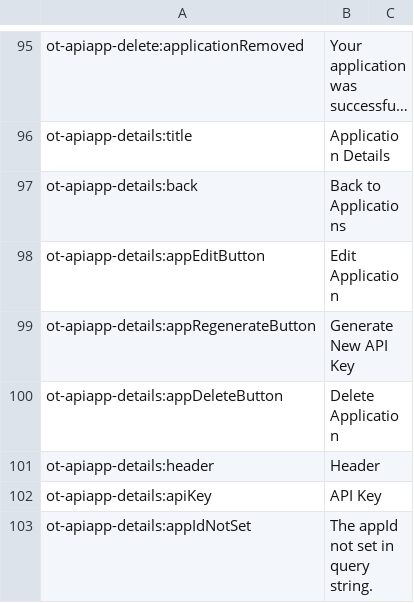
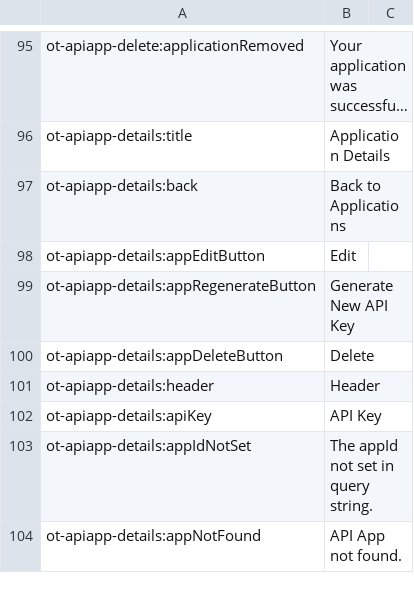
Before and after one commit to ncsuwebdev/otframework, a CSV file: application/languages/ot/en.csv, drawn as a sheet; only a part is shown, gaps mark what is left out; the shorter side is filled out with more unchanged rows; long unchanged cells end in ….

```diff
--- a/application/languages/ot/en.csv
+++ b/application/languages/ot/en.csv
@@ -97,5 +97,5 @@ ot-apiapp-details:title;Application Details
 ot-apiapp-details:back;Back to Applications
-ot-apiapp-details:appEditButton;Edit Application
+ot-apiapp-details:appEditButton;Edit
 ot-apiapp-details:appRegenerateButton;Generate New API Key
-ot-apiapp-details:appDeleteButton;Delete Application
+ot-apiapp-details:appDeleteButton;Delete
 ot-apiapp-details:header;Header
```
Also changed, not shown: 8 other files.
